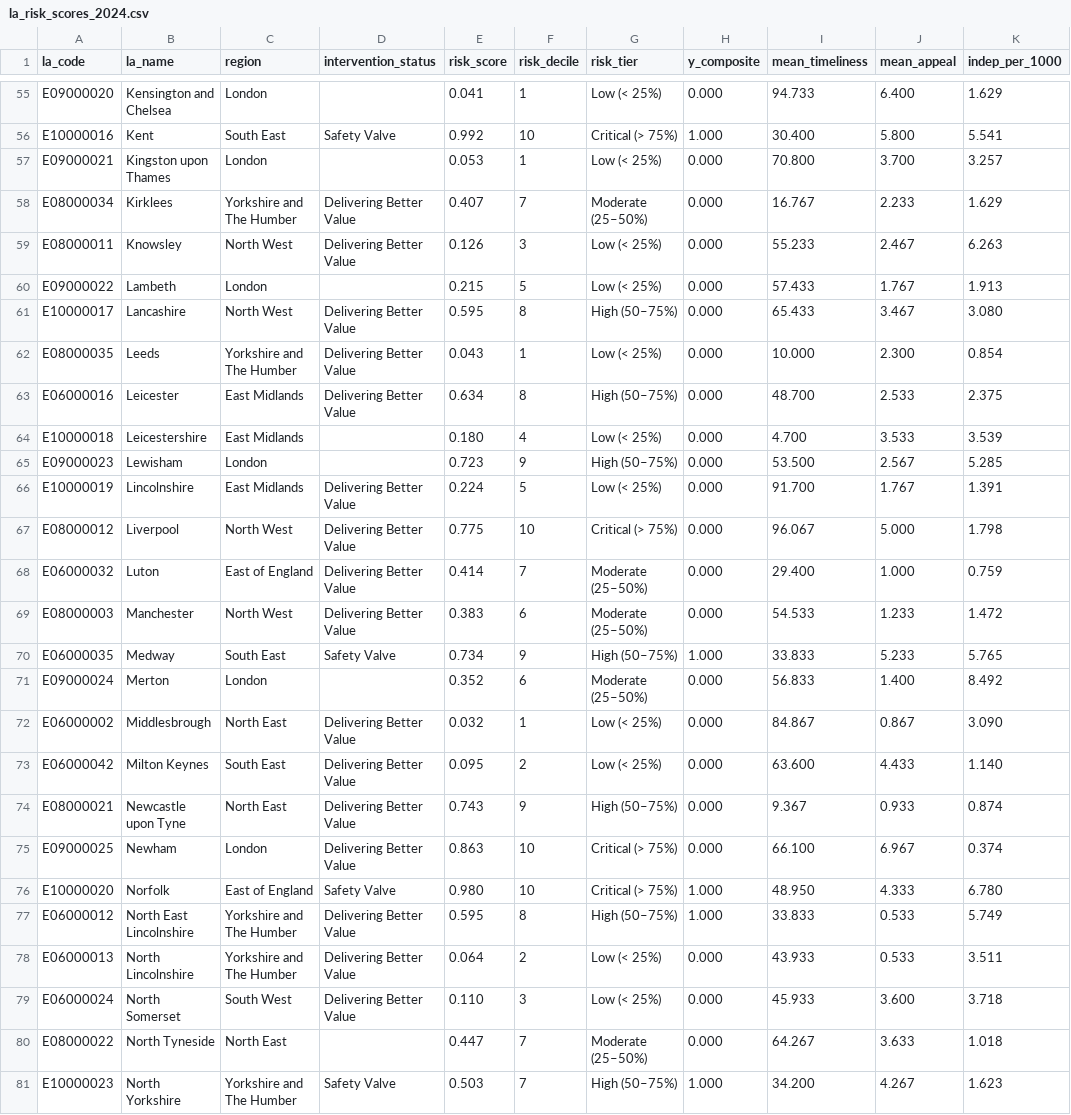
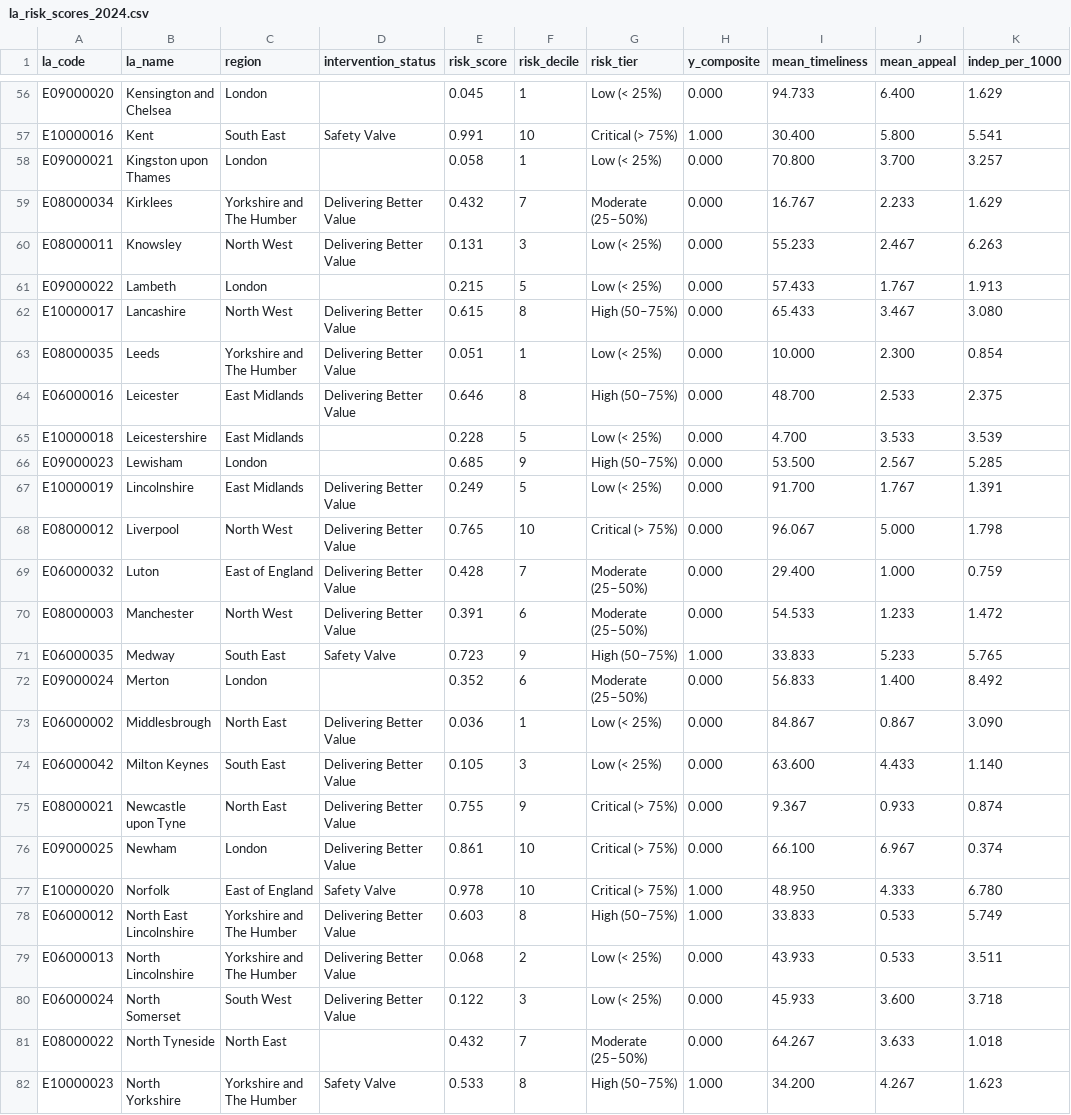
Before and after one commit to Kali89/la-send-analysis, a CSV file: outputs/tables/la_risk_scores_2024.csv, drawn as a sheet; only a part is shown, gaps mark what is left out; addresses are those after the commit; the diff covers the shown part only; the diff names each change by its address in the sheet, - before the commit and + after, or states it on an @@ line.

```diff
--- a/outputs/tables/la_risk_scores_2024.csv
+++ b/outputs/tables/la_risk_scores_2024.csv
-E56 (risk_score): 0.041
+E56 (risk_score): 0.045
-E57 (risk_score): 0.992
+E57 (risk_score): 0.991
-E58 (risk_score): 0.053
+E58 (risk_score): 0.058
-E59 (risk_score): 0.407
+E59 (risk_score): 0.432
-E60 (risk_score): 0.126
+E60 (risk_score): 0.131
-E62 (risk_score): 0.595
+E62 (risk_score): 0.615
-E63 (risk_score): 0.043
+E63 (risk_score): 0.051
-E64 (risk_score): 0.634
+E64 (risk_score): 0.646
-E65 (risk_score): 0.180
+E65 (risk_score): 0.228
-F65 (risk_decile): 4
+F65 (risk_decile): 5
-E66 (risk_score): 0.723
+E66 (risk_score): 0.685
-E67 (risk_score): 0.224
+E67 (risk_score): 0.249
-E68 (risk_score): 0.775
+E68 (risk_score): 0.765
-E69 (risk_score): 0.414
+E69 (risk_score): 0.428
-E70 (risk_score): 0.383
+E70 (risk_score): 0.391
-E71 (risk_score): 0.734
+E71 (risk_score): 0.723
-E73 (risk_score): 0.032
+E73 (risk_score): 0.036
-E74 (risk_score): 0.095
+E74 (risk_score): 0.105
-F74 (risk_decile): 2
+F74 (risk_decile): 3
-E75 (risk_score): 0.743
+E75 (risk_score): 0.755
-G75 (risk_tier): High (50–75%)
+G75 (risk_tier): Critical (> 75%)
-E76 (risk_score): 0.863
+E76 (risk_score): 0.861
-E77 (risk_score): 0.980
+E77 (risk_score): 0.978
-E78 (risk_score): 0.595
+E78 (risk_score): 0.603
-E79 (risk_score): 0.064
+E79 (risk_score): 0.068
-E80 (risk_score): 0.110
+E80 (risk_score): 0.122
-E81 (risk_score): 0.447
+E81 (risk_score): 0.432
-E82 (risk_score): 0.503
+E82 (risk_score): 0.533
-F82 (risk_decile): 7
+F82 (risk_decile): 8
```
Also changed, not shown: 1 added row, 1 removed row and 130 edited cells elsewhere in this file, outputs/tables/la_capacity_2024.csv, outputs/tables/la_lsoa_distances.csv, 45 other files.
